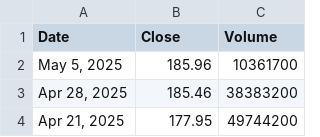
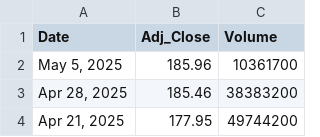
Before and after one commit to PeterXingyuZhao/Portfolio-Optimization, a CSV file: data/boeing.csv, drawn as a sheet; only a part is shown.

```diff
--- a/data/boeing.csv
+++ b/data/boeing.csv
@@ -1,2 +1,2 @@
-Date,Close,Volume
+Date,Adj_Close,Volume
 "May 5, 2025",185.96,10361700
```
Also changed, not shown: data/microsoft.csv, 10 other files.
